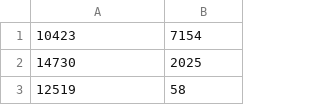
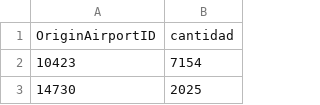
Before and after one commit to crilobra/Hadoop, a CSV file: sprint1/total_flights_airport_id.csv, drawn as a sheet; only a part is shown; the shorter side is filled out with more unchanged rows; the diff names each change by its address in the sheet, - before the commit and + after, or states it on an @@ line.

```diff
--- a/sprint1/total_flights_airport_id.csv
+++ b/sprint1/total_flights_airport_id.csv
+row 1: OriginAirportID | cantidad
```
Also changed, not shown: sprint1/total_flights_day_month.csv, 5 other files.
